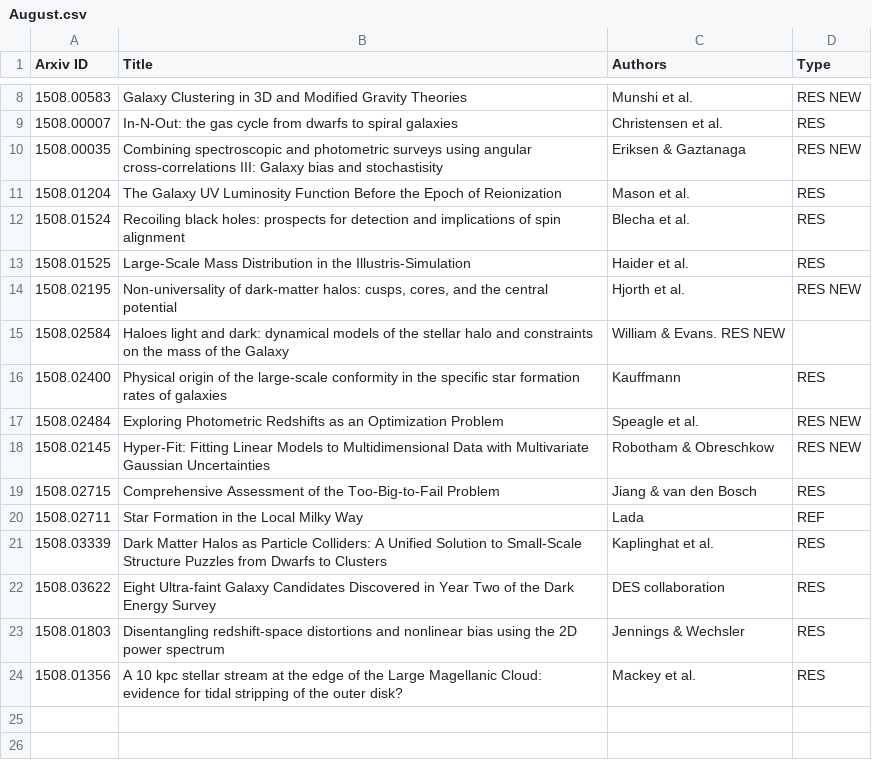
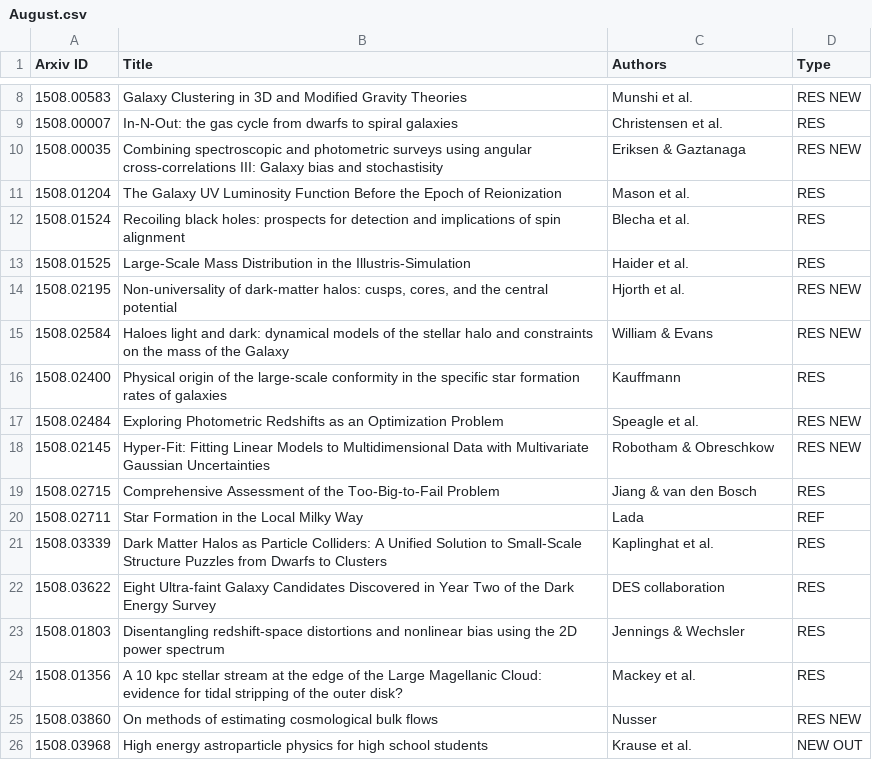
Before and after one commit to forero/arXiv, a CSV file: 2015/August.csv, drawn as a sheet; only a part is shown, gaps mark what is left out.

Commit message:
18

```diff
--- a/2015/August.csv
+++ b/2015/August.csv
@@ -14,3 +14,3 @@ Arxiv ID, Title, Authors, Type
 1508.02195, "Non-universality of dark-matter halos: cusps, cores, and the central potential", Hjorth et al., RES NEW
-1508.02584, "Haloes light and dark: dynamical models of the stellar halo and constraints on the mass of the Galaxy", William & Evans. RES NEW
+1508.02584, "Haloes light and dark: dynamical models of the stellar halo and constraints on the mass of the Galaxy", William & Evans, RES NEW
 1508.02400, "Physical origin of the large-scale conformity in the specific star formation rates of galaxies", Kauffmann, RES
@@ -24 +24,3 @@ Arxiv ID, Title, Authors, Type
 1508.01356, "A 10 kpc stellar stream at the edge of the Large Magellanic Cloud: evidence for tidal stripping of the outer disk?", Mackey et al., RES
+1508.03860, "On methods of estimating cosmological bulk flows", Nusser, RES NEW
+1508.03968, "High energy astroparticle physics for high school students", Krause et al., NEW OUT
```
